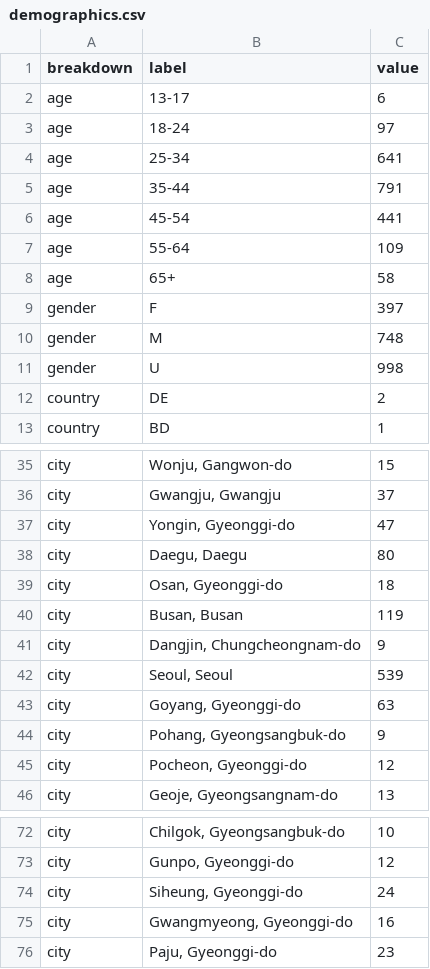
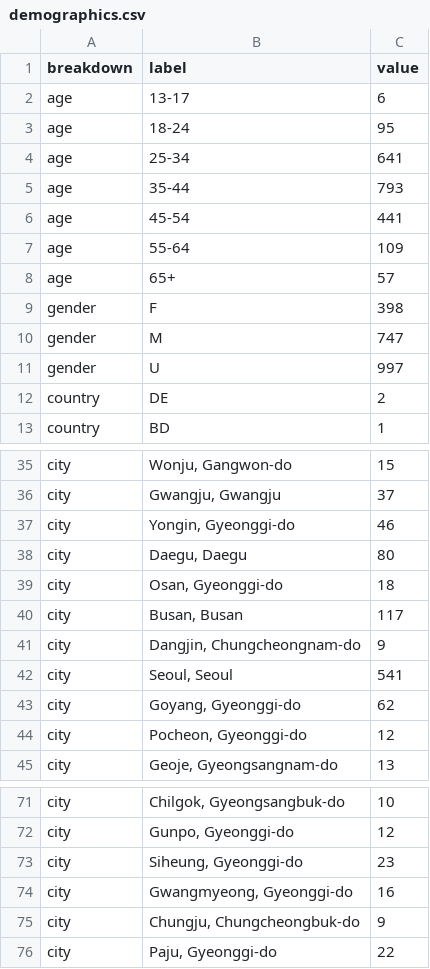
Before and after one commit to ljwa1414-sys/channel-dashboard, a CSV file: data/demographics.csv, drawn as a sheet; only a part is shown, gaps mark what is left out; the diff covers the shown part only.

```diff
--- a/data/demographics.csv
+++ b/data/demographics.csv
@@ -2,11 +2,11 @@ breakdown,label,value
 age,13-17,6
-age,18-24,97
+age,18-24,95
 age,25-34,641
-age,35-44,791
+age,35-44,793
 age,45-54,441
 age,55-64,109
-age,65+,58
-gender,F,397
-gender,M,748
-gender,U,998
+age,65+,57
+gender,F,398
+gender,M,747
+gender,U,997
 country,DE,2
@@ -36,10 +36,9 @@ city,"Wonju, Gangwon-do",15
 city,"Gwangju, Gwangju",37
-city,"Yongin, Gyeonggi-do",47
+city,"Yongin, Gyeonggi-do",46
 city,"Daegu, Daegu",80
 city,"Osan, Gyeonggi-do",18
-city,"Busan, Busan",119
+city,"Busan, Busan",117
 city,"Dangjin, Chungcheongnam-do",9
-city,"Seoul, Seoul",539
-city,"Goyang, Gyeonggi-do",63
-city,"Pohang, Gyeongsangbuk-do",9
+city,"Seoul, Seoul",541
+city,"Goyang, Gyeonggi-do",62
 city,"Pocheon, Gyeonggi-do",12
@@ -73,4 +72,5 @@ city,"Chilgok, Gyeongsangbuk-do",10
 city,"Gunpo, Gyeonggi-do",12
-city,"Siheung, Gyeonggi-do",24
+city,"Siheung, Gyeonggi-do",23
 city,"Gwangmyeong, Gyeonggi-do",16
-city,"Paju, Gyeonggi-do",23
+city,"Chungju, Chungcheongbuk-do",9
+city,"Paju, Gyeonggi-do",22
```
Also changed, not shown: 6 edited cells elsewhere in this file, data/content.csv, data/daily.csv, 2 other files.
